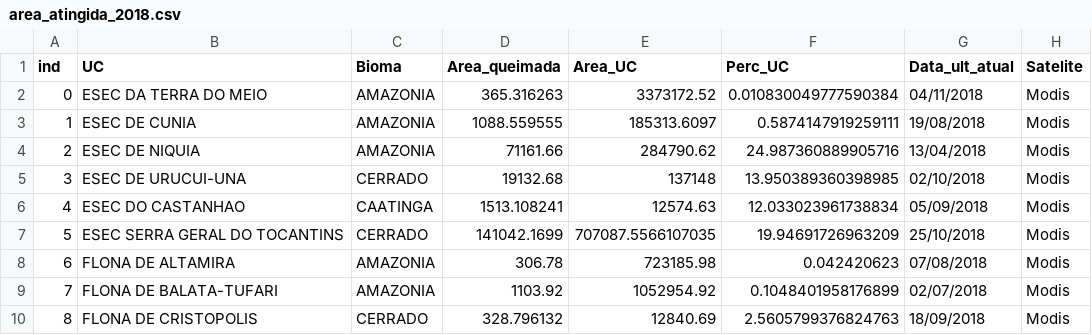
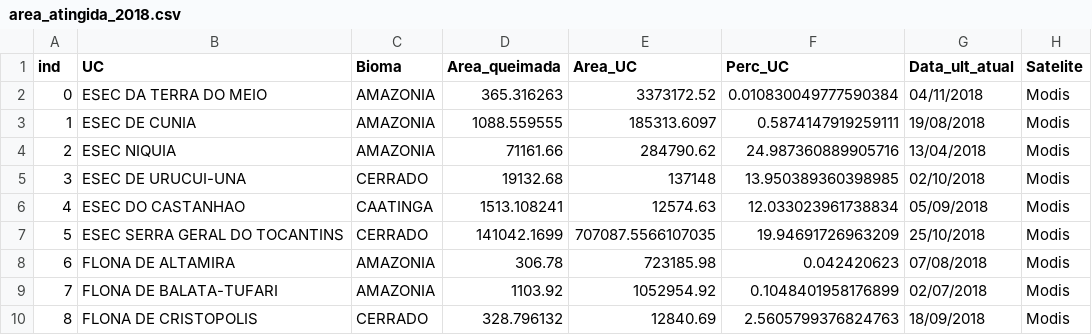
Before and after one commit to anapessoapcrj/incedio_uc, a CSV file: area_atingida_2018.csv, drawn as a sheet; only a part is shown.

Commit message:
Update area_atingida_2018.csv

```diff
--- a/area_atingida_2018.csv
+++ b/area_atingida_2018.csv
@@ -3,3 +3,3 @@ ind,UC,Bioma,Area_queimada,Area_UC,Perc_UC,Data_ult_atual,Satelite
 1,ESEC DE CUNIA,AMAZONIA,1088.559555,185313.6097,0.5874147919259111,19/08/2018,Modis
-2,ESEC DE NIQUIA,AMAZONIA,71161.66,284790.62,24.987360889905716,13/04/2018,Modis
+2,ESEC NIQUIA,AMAZONIA,71161.66,284790.62,24.987360889905716,13/04/2018,Modis
 3,ESEC DE URUCUI-UNA,CERRADO,19132.68,137148,13.950389360398985,02/10/2018,Modis
```
